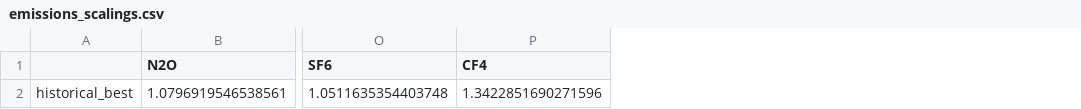
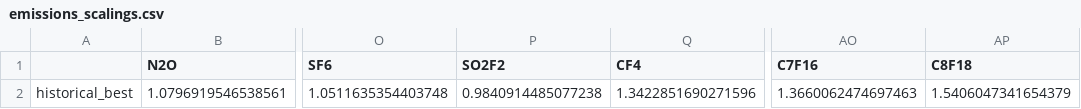
Before and after one commit to chrisroadmap/fair-calibrate-v1.4-comparison, a CSV file: data/calibration/v1.4.1/emissions_scalings.csv, drawn as a sheet; only a part is shown, gaps mark what is left out; the diff names each change by its address in the sheet, - before the commit and + after, or states it on an @@ line.

Commit message:
update calibrations and add new plot

```diff
--- a/data/calibration/v1.4.1/emissions_scalings.csv
+++ b/data/calibration/v1.4.1/emissions_scalings.csv
+column P (SO2F2), row 2: 0.9840914485077238
+column AO (C7F16), row 2: 1.3660062474697463
+column AP (C8F18), row 2: 1.5406047341654379
```
Also changed, not shown: data/calibration/v1.4.1/4xCO2_cummins_ebm3_cmip6.csv, data/calibration/v1.4.1/4xCO2_impulse_response_ebm3_cmip6.csv, 11 other files.
